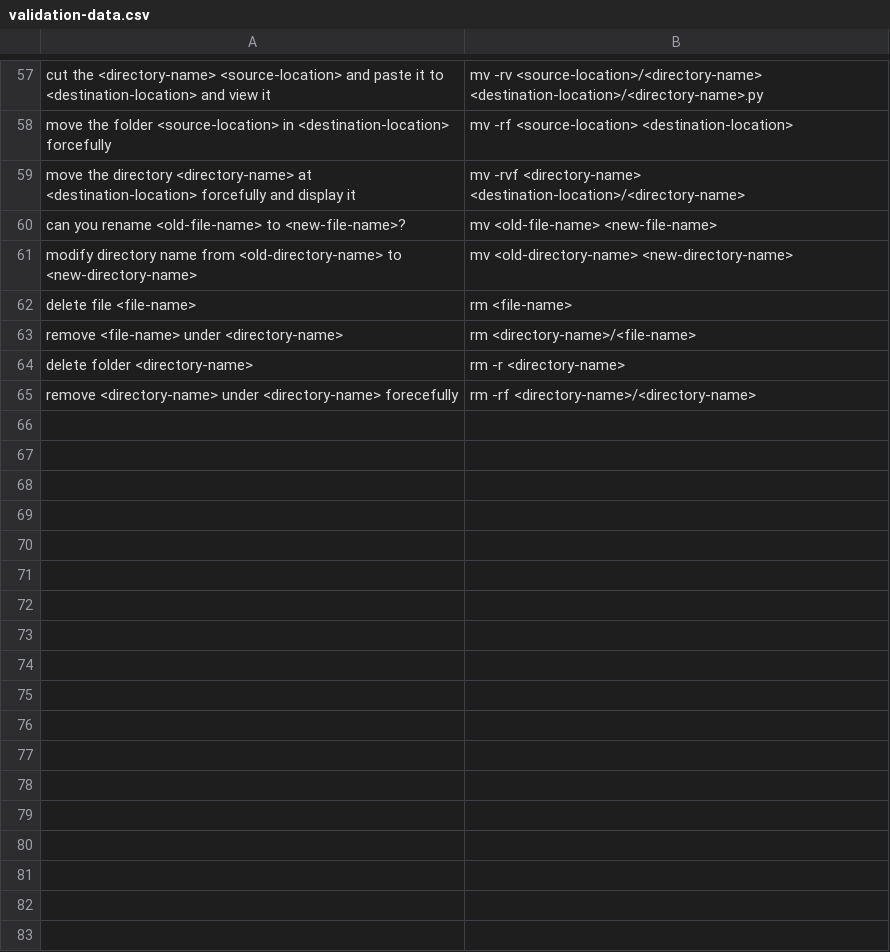
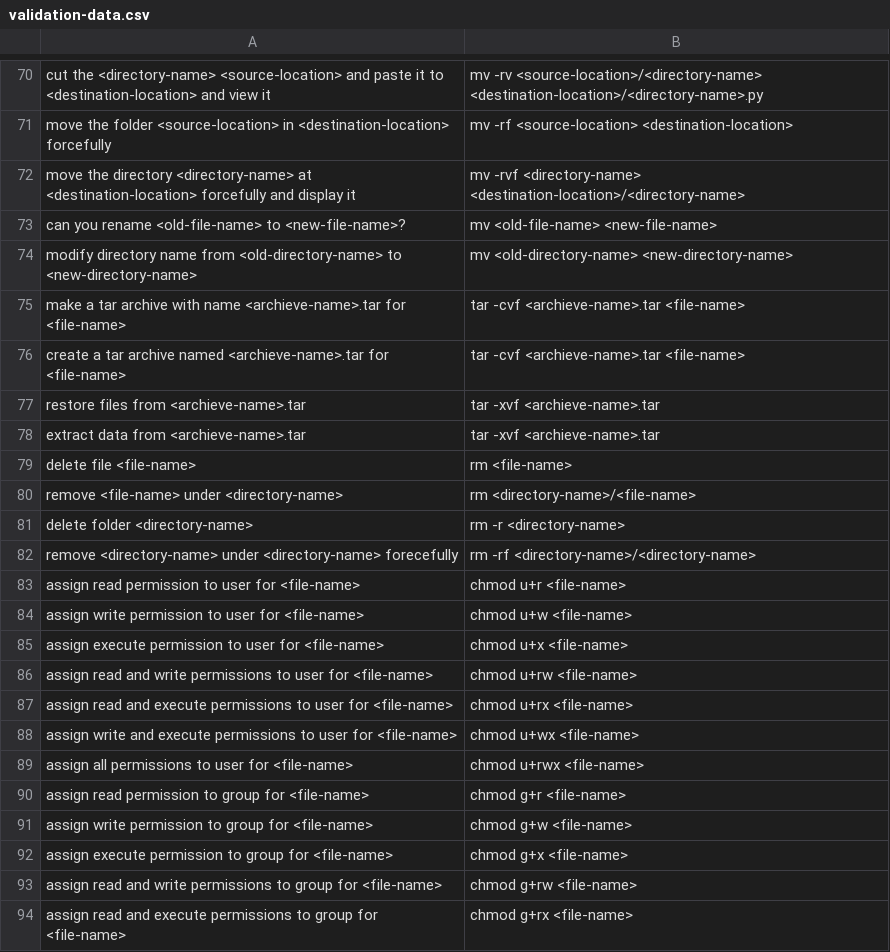
Before and after one commit to Esakkinathan/smart-assistant, a CSV file: renewd-data-set/file-management/validation-data.csv, drawn as a sheet; only a part is shown, gaps mark what is left out; the diff covers the shown part only.

```diff
--- a/renewd-data-set/file-management/validation-data.csv
+++ b/renewd-data-set/file-management/validation-data.csv
@@ -61,2 +74,6 @@ can you rename <old-file-name> to <new-file-name>?,mv <old-file-name> <new-file-
 modify directory name from <old-directory-name> to <new-directory-name>,mv <old-directory-name> <new-directory-name>
+make a tar archive with name <archieve-name>.tar for <file-name>,tar -cvf <archieve-name>.tar <file-name>
+create a tar archive named <archieve-name>.tar for <file-name>,tar -cvf <archieve-name>.tar <file-name>
+restore files from <archieve-name>.tar,tar -xvf <archieve-name>.tar
+extract data from <archieve-name>.tar,tar -xvf <archieve-name>.tar
 delete file <file-name>,rm <file-name>,
@@ -65 +82,13 @@ delete folder <directory-name>,rm -r <directory-name>,
 remove <directory-name> under <directory-name> forecefully,rm -rf <directory-name>/<directory-name>
+assign read permission to user for <file-name>,chmod u+r <file-name>
+assign write permission to user for <file-name>,chmod u+w <file-name>
+assign execute permission to user for <file-name>,chmod u+x <file-name>
+assign read and write permissions to user for <file-name>,chmod u+rw <file-name>
+assign read and execute permissions to user for <file-name>,chmod u+rx <file-name>
+assign write and execute permissions to user for <file-name>,chmod u+wx <file-name>
+assign all permissions to user for <file-name>,chmod u+rwx <file-name>
+assign read permission to group for <file-name>,chmod g+r <file-name>
+assign write permission to group for <file-name>,chmod g+w <file-name>
+assign execute permission to group for <file-name>,chmod g+x <file-name>
+assign read and write permissions to group for <file-name>,chmod g+rw <file-name>
+assign read and execute permissions to group for <file-name>,chmod g+rx <file-name>
```
Also changed, not shown: 39 added rows elsewhere in this file, renewd-data-set/file-management/testing-data.csv, 1 other file.
